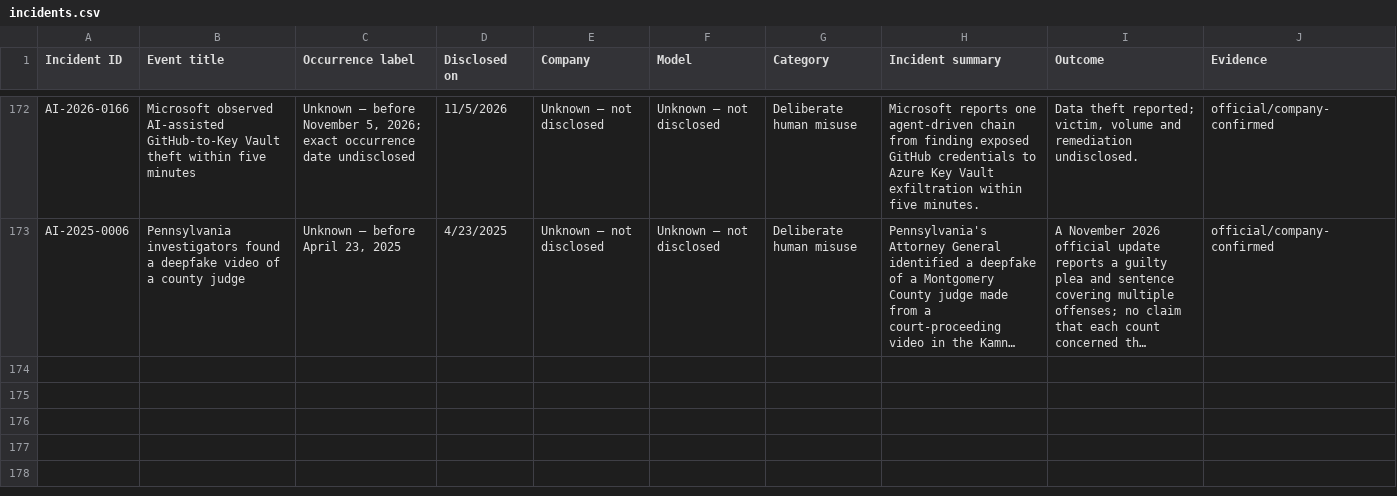
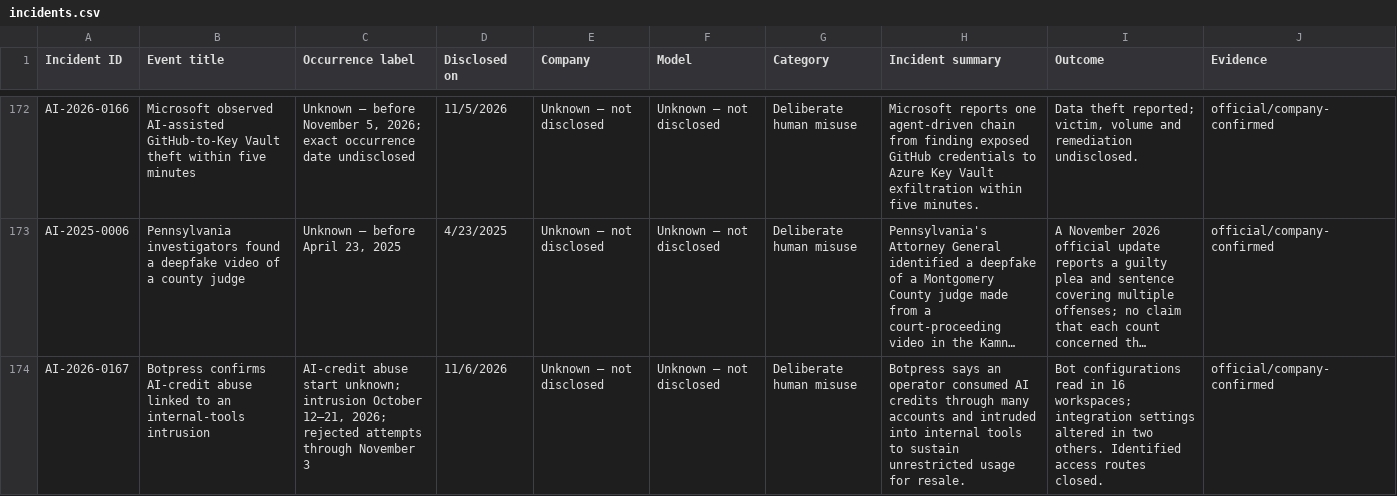
Before and after one commit to KUNALSINGH9373/rogue.ai, a CSV file: data/incidents.csv, drawn as a sheet; only a part is shown, gaps mark what is left out; long unchanged cells end in …; the diff names each change by its address in the sheet, - before the commit and + after, or states it on an @@ line.

```diff
--- a/data/incidents.csv
+++ b/data/incidents.csv
+row 174: AI-2026-0167 | Botpress confirms AI-credit abuse linked to an internal-tools intrusion | AI-credit abuse start unknown; intrusion October 12–21, 2026; rejected attempts through November 3 | 11/6/2026 | Unknown — not disclosed | Unknown — not disclosed | Deliberate human misuse | Botpress says an operator consumed AI credits through many accounts and intruded into internal tools to sustain unrestricted usage for resale. | Bot configurations read in 16 workspaces; integration settings altered in two others. Identified access routes closed. | official/company-confirmed
```
Also changed, not shown: data/sources.csv.
